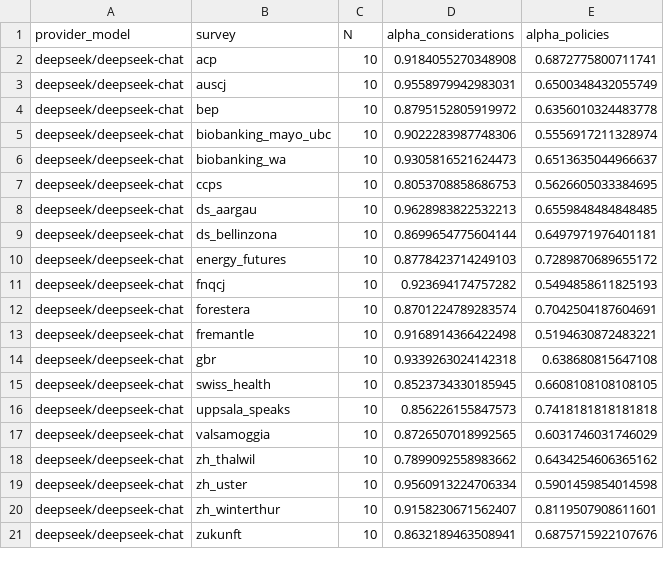
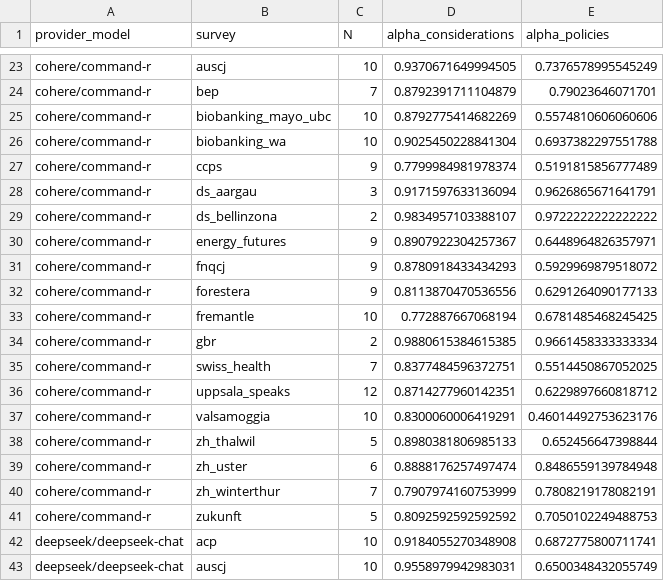
Before and after one commit to gumbelino/drillm, a CSV file: analysis/alpha_results.csv, drawn as a sheet; only a part is shown, gaps mark what is left out; the shorter side is filled out with more unchanged rows; the diff covers the shown part only.

Commit message:
added cohere and anthropic data

```diff
--- a/analysis/alpha_results.csv
+++ b/analysis/alpha_results.csv
@@ -2 +23,20 @@ provider_model,survey,N,alpha_considerations,alpha_policies
+cohere/command-r,auscj,10,0.9370671649994505,0.7376578995545249
+cohere/command-r,bep,7,0.8792391711104879,0.79023646071701
+cohere/command-r,biobanking_mayo_ubc,10,0.8792775414682269,0.5574810606060606
+cohere/command-r,biobanking_wa,10,0.9025450228841304,0.6937382297551788
+cohere/command-r,ccps,9,0.7799984981978374,0.5191815856777489
+cohere/command-r,ds_aargau,3,0.9171597633136094,0.9626865671641791
+cohere/command-r,ds_bellinzona,2,0.9834957103388107,0.9722222222222222
+cohere/command-r,energy_futures,9,0.8907922304257367,0.6448964826357971
+cohere/command-r,fnqcj,9,0.8780918433434293,0.5929969879518072
+cohere/command-r,forestera,9,0.8113870470536556,0.6291264090177133
+cohere/command-r,fremantle,10,0.772887667068194,0.6781485468245425
+cohere/command-r,gbr,2,0.9880615384615385,0.9661458333333334
+cohere/command-r,swiss_health,7,0.8377484596372751,0.5514450867052025
+cohere/command-r,uppsala_speaks,12,0.8714277960142351,0.6229897660818712
+cohere/command-r,valsamoggia,10,0.8300060006419291,0.46014492753623176
+cohere/command-r,zh_thalwil,5,0.8980381806985133,0.652456647398844
+cohere/command-r,zh_uster,6,0.8888176257497474,0.8486559139784948
+cohere/command-r,zh_winterthur,7,0.7907974160753999,0.7808219178082191
+cohere/command-r,zukunft,5,0.8092592592592592,0.7050102249488753
 deepseek/deepseek-chat,acp,10,0.9184055270348908,0.6872775800711741
```
Also changed, not shown: 21 added rows elsewhere in this file, analysis/cost_tokens.csv, analysis/llm_sd.csv, 6 other files.
